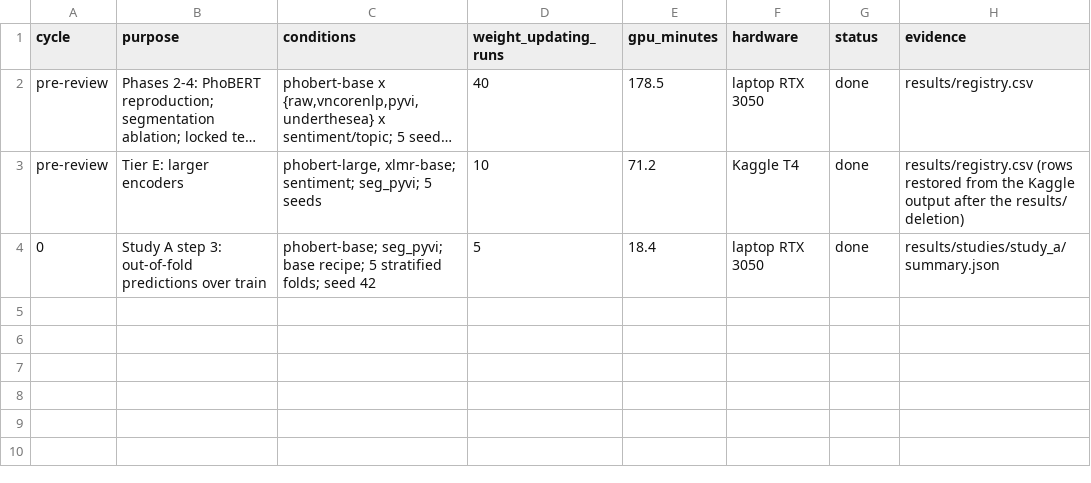
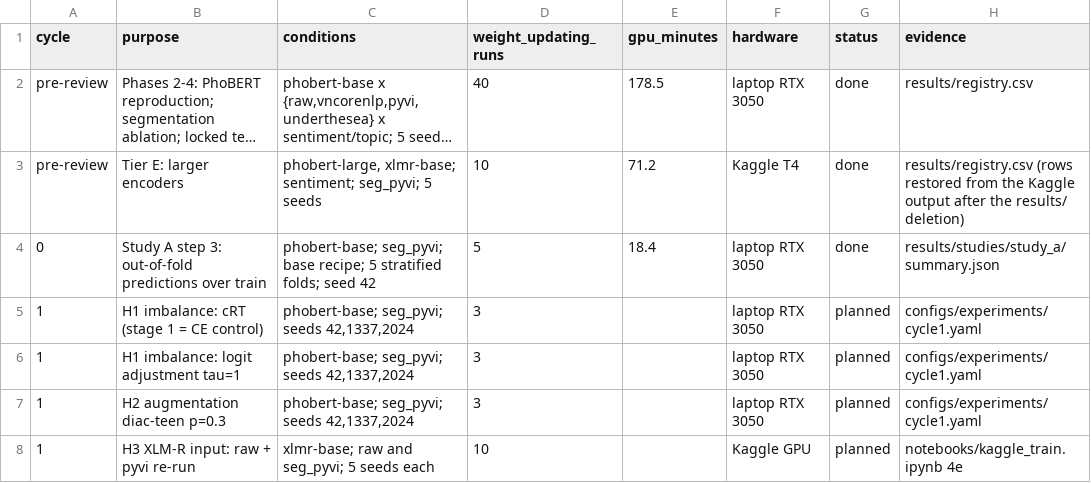
Before and after one commit to ThanhDatVN/ViFeedback-NLP-Service, a CSV file: configs/experiments/ledger.csv, drawn as a sheet; long unchanged cells end in …; the diff names each change by its address in the sheet, - before the commit and + after, or states it on an @@ line.

Commit message:
Declare Cycle 1 before running it; close the export quality contract (R3)
Pre-registration (configs/experiments/cycle1.yaml), written before any
Cycle 1 run, with hypotheses chosen from Cycle 0 evidence (review task 5):
- H1 imbalance: logit adjustment and balanced classifier re-training (cRT)
  against CE, seed-paired; advance/support rules declared.
- H2 augmentation: diacritic/teencode augmentation at 30% exposure;
  supported if the nodiacritic-50 degradation falls >= 20% with <= 0.005
  clean loss. charnoise stays out-of-family.
- H3 XLM-R input confound (Kaggle): raw vs pyvi, same session, paired.
Budget 30 runs; ledger updated.

Interventions: training/augment.py (raw text perturbed, then re-segmented;
replace not add), training/crt.py (Kang et al. 2020, frozen features,
balanced sampling), in-run robustness. New config fields enter the run
hash only when non-default, so existing hashes are unchanged (pinned).

Export (R3, ADR-020): inference/release.py builds in staging, calibrates
on stratified train, accepts on the full validation set through the
checkpoint's own preprocessing, blocks on FP32 logit divergence or an INT8
macro-F1 drop > 0.005, writes a manifest with SHA-256, and only then swaps
the served directory. The loader serves the manifest's file; the service
takes its segmenter from it. FP32 export now runs on the reference machine
(TorchScript exporter pinned): 1,583 sentences, max logit diff 8.2e-5.

Found on the way: fp16 evaluation flips one tied neutral sentence
(0.8634 vs 0.8672), so single-seed deltas under ~0.004 are noise.

Tests: API contract tests no longer depend on models/serve being empty;
new real-artifact API tests (R4) run when a release exists.

```diff
--- a/configs/experiments/ledger.csv
+++ b/configs/experiments/ledger.csv
+row 5: 1 | H1 imbalance: cRT (stage 1 = CE control) | phobert-base; seg_pyvi; seeds 42,1337,2024 | 3 |  | laptop RTX 3050 | planned | configs/experiments/cycle1.yaml
+row 6: 1 | H1 imbalance: logit adjustment tau=1 | phobert-base; seg_pyvi; seeds 42,1337,2024 | 3 |  | laptop RTX 3050 | planned | configs/experiments/cycle1.yaml
+row 7: 1 | H2 augmentation diac-teen p=0.3 | phobert-base; seg_pyvi; seeds 42,1337,2024 | 3 |  | laptop RTX 3050 | planned | configs/experiments/cycle1.yaml
+row 8: 1 | H3 XLM-R input: raw + pyvi re-run | xlmr-base; raw and seg_pyvi; 5 seeds each | 10 |  | Kaggle GPU | planned | notebooks/kaggle_train.ipynb 4e
```
Also changed, not shown: 17 other files.
